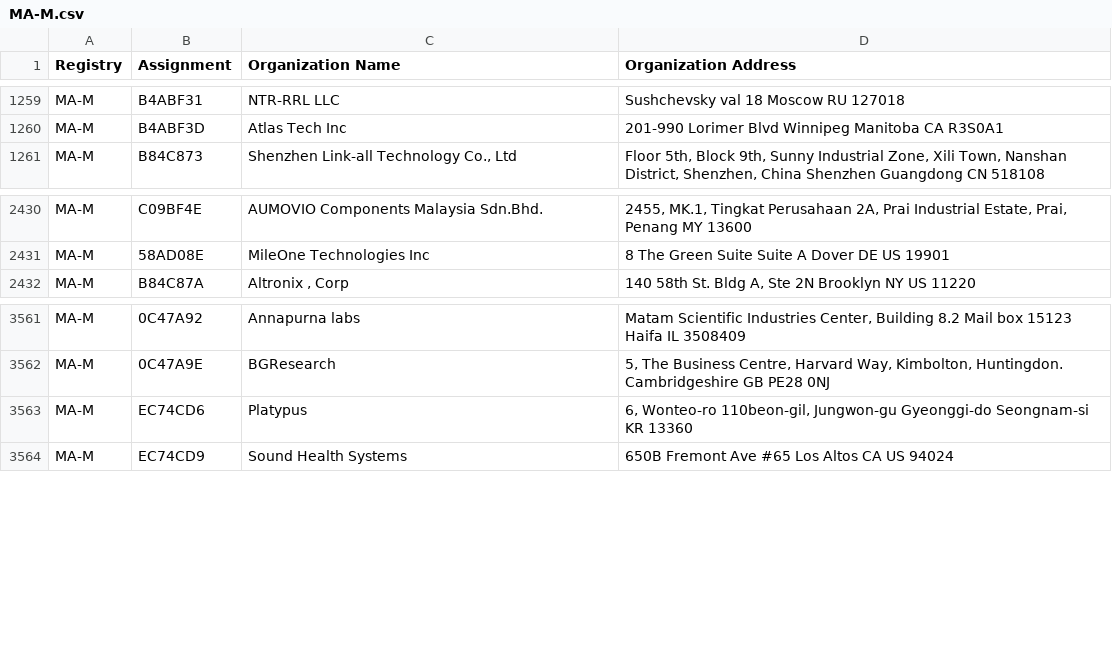
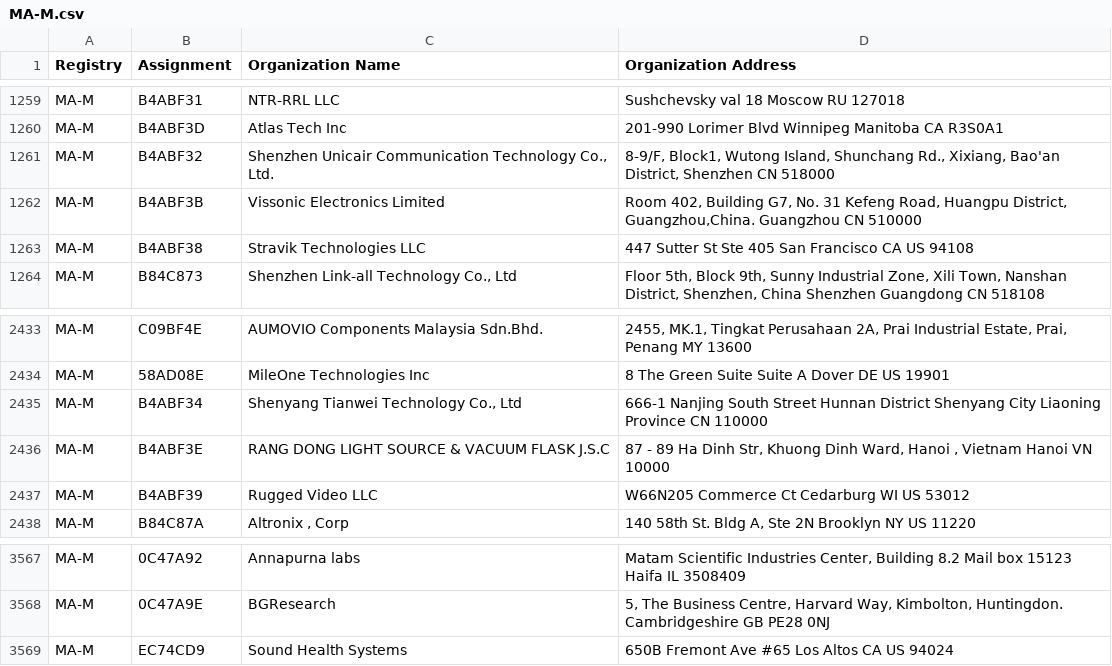
Before and after one commit to ConnectionMaster/upstream-sources, a CSV file: ieee/MA/MA-M.csv, drawn as a sheet; only a part is shown, gaps mark what is left out; removed rows and columns are numbered as before the commit, all else as after; the diff covers the shown part only; the diff names each change by its address in the sheet, - before the commit and + after, or states it on an @@ line.

```diff
--- a/ieee/MA/MA-M.csv
+++ b/ieee/MA/MA-M.csv
+row 1261: MA-M | B4ABF32 | Shenzhen Unicair Communication Technology Co., Ltd. | 8-9/F, Block1, Wutong Island, Shunchang Rd., Xixiang, Bao'an District, Shenzhen CN 518000
+row 1262: MA-M | B4ABF3B | Vissonic Electronics Limited | Room 402, Building G7, No. 31 Kefeng Road, Huangpu District, Guangzhou,China. Guangzhou CN 510000
+row 1263: MA-M | B4ABF38 | Stravik Technologies LLC | 447 Sutter St Ste 405 San Francisco CA US 94108
+row 2435: MA-M | B4ABF34 | Shenyang Tianwei Technology Co., Ltd | 666-1 Nanjing South Street Hunnan District Shenyang City Liaoning Province CN 110000
+row 2436: MA-M | B4ABF3E | RANG DONG LIGHT SOURCE & VACUUM FLASK J.S.C | 87 - 89 Ha Dinh Str, Khuong Dinh Ward, Hanoi , Vietnam Hanoi VN 10000
+row 2437: MA-M | B4ABF39 | Rugged Video LLC | W66N205 Commerce Ct Cedarburg WI US 53012
-row 3563: MA-M | EC74CD6 | Platypus | 6, Wonteo-ro 110beon-gil, Jungwon-gu Gyeonggi-do Seongnam-si KR 13360
```
Also changed, not shown: 15 added rows and 1 moved row elsewhere in this file, ieee/MA/MA-S.csv, 5 other files.
